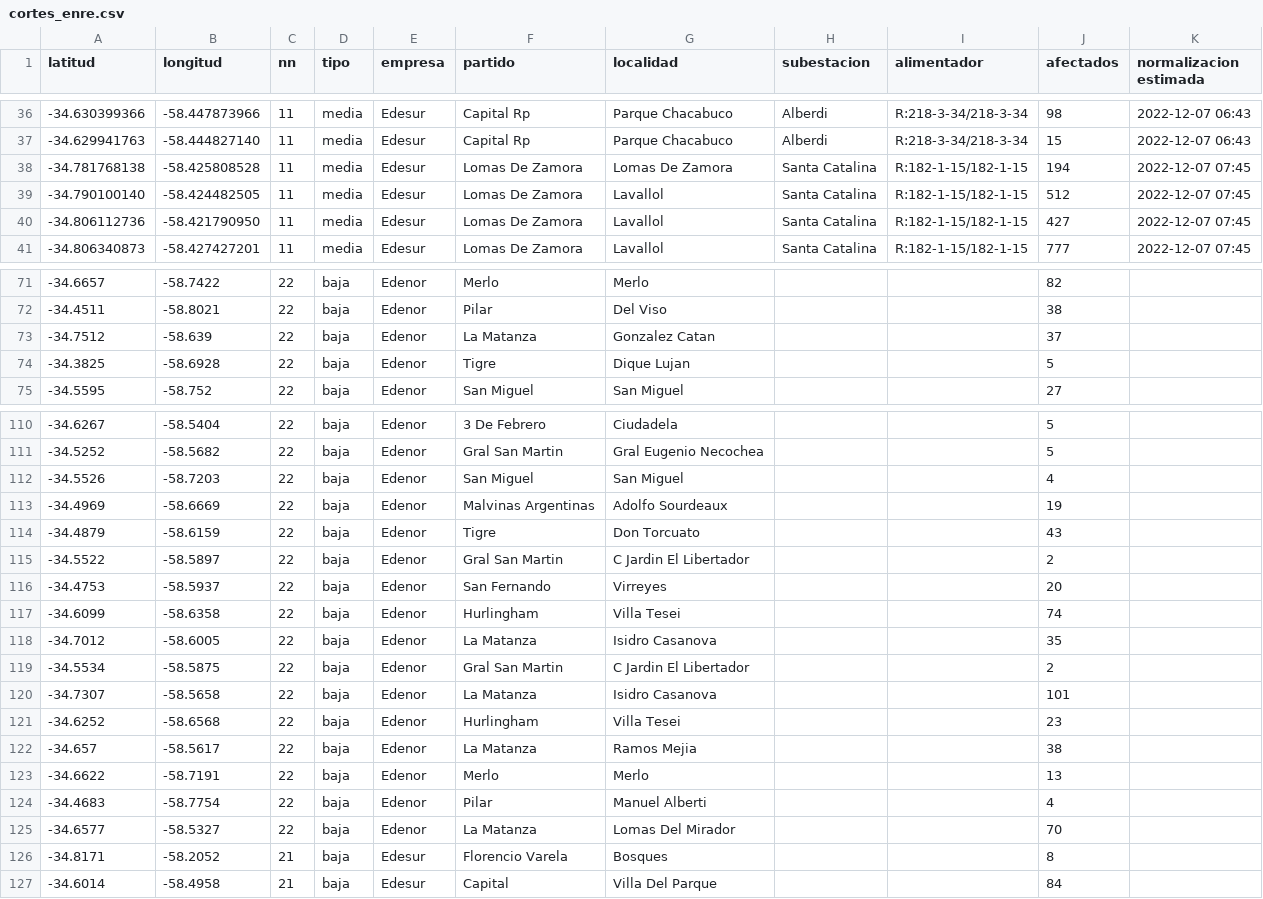
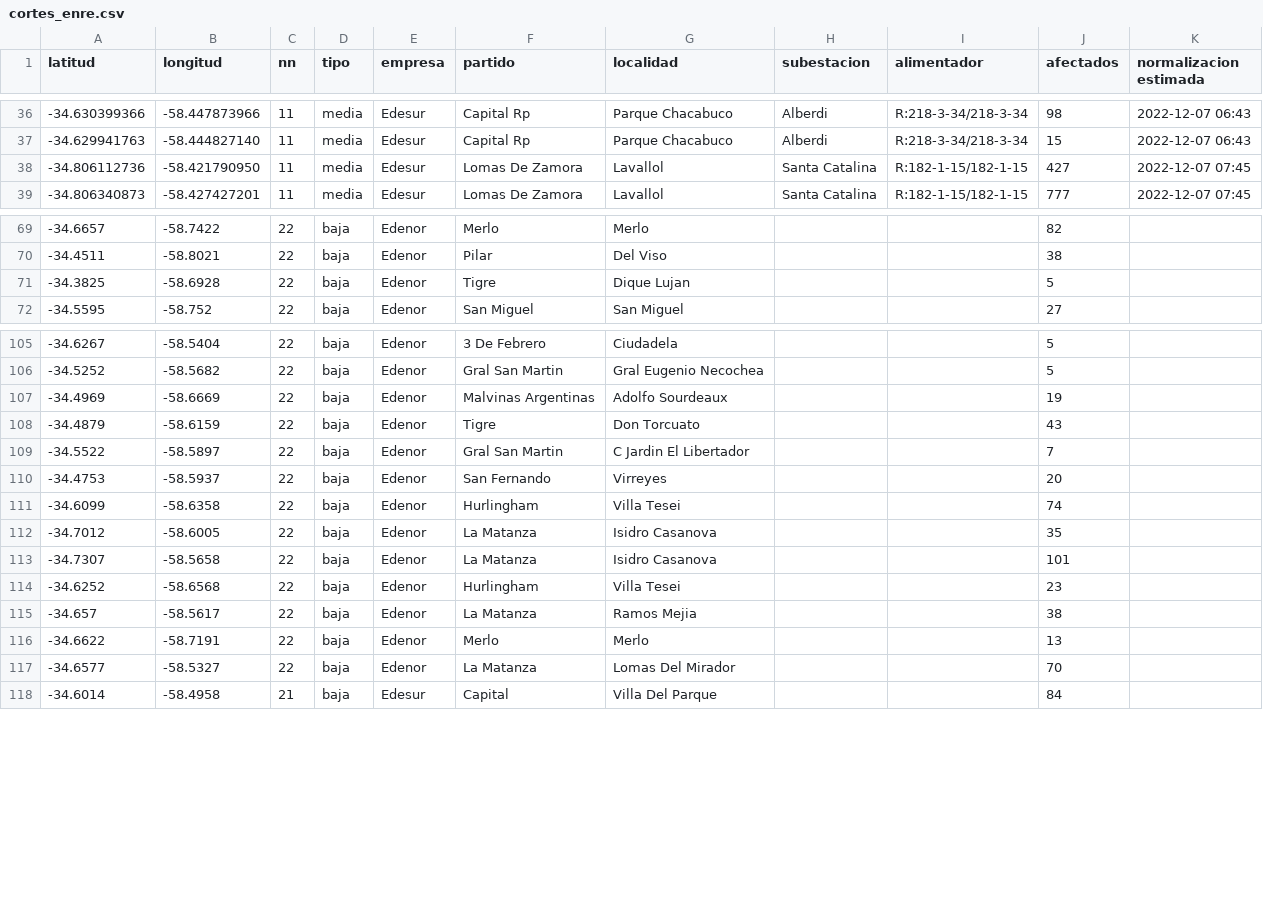
Before and after one commit to OpenDataCordoba/cortes_enre, a CSV file: cortes_enre.csv, drawn as a sheet; only a part is shown, gaps mark what is left out; the diff covers the shown part only.

```diff
--- a/cortes_enre.csv
+++ b/cortes_enre.csv
@@ -37,4 +37,2 @@ latitud,longitud,nn,tipo,empresa,partido,localidad,subestacion,alimentador,afect
 -34.629941763,-58.444827140,11,media,Edesur,Capital Rp,Parque Chacabuco,Alberdi,R:218-3-34/218-3-34,15,2022-12-07 06:43
--34.781768138,-58.425808528,11,media,Edesur,Lomas De Zamora,Lomas De Zamora,Santa Catalina,R:182-1-15/182-1-15,194,2022-12-07 07:45
--34.790100140,-58.424482505,11,media,Edesur,Lomas De Zamora,Lavallol,Santa Catalina,R:182-1-15/182-1-15,512,2022-12-07 07:45
 -34.806112736,-58.421790950,11,media,Edesur,Lomas De Zamora,Lavallol,Santa Catalina,R:182-1-15/182-1-15,427,2022-12-07 07:45
@@ -72,3 +70,2 @@ latitud,longitud,nn,tipo,empresa,partido,localidad,subestacion,alimentador,afect
 -34.4511,-58.8021,22,baja,Edenor,Pilar,Del Viso,,,38,
--34.7512,-58.639,22,baja,Edenor,La Matanza,Gonzalez Catan,,,37,
 -34.3825,-58.6928,22,baja,Edenor,Tigre,Dique Lujan,,,5,
@@ -111,6 +106,5 @@ latitud,longitud,nn,tipo,empresa,partido,localidad,subestacion,alimentador,afect
 -34.5252,-58.5682,22,baja,Edenor,Gral San Martin,Gral Eugenio Necochea,,,5,
--34.5526,-58.7203,22,baja,Edenor,San Miguel,San Miguel,,,4,
 -34.4969,-58.6669,22,baja,Edenor,Malvinas Argentinas,Adolfo Sourdeaux,,,19,
 -34.4879,-58.6159,22,baja,Edenor,Tigre,Don Torcuato,,,43,
--34.5522,-58.5897,22,baja,Edenor,Gral San Martin,C Jardin El Libertador,,,2,
+-34.5522,-58.5897,22,baja,Edenor,Gral San Martin,C Jardin El Libertador,,,7,
 -34.4753,-58.5937,22,baja,Edenor,San Fernando,Virreyes,,,20,
@@ -118,3 +112,2 @@ latitud,longitud,nn,tipo,empresa,partido,localidad,subestacion,alimentador,afect
 -34.7012,-58.6005,22,baja,Edenor,La Matanza,Isidro Casanova,,,35,
--34.5534,-58.5875,22,baja,Edenor,Gral San Martin,C Jardin El Libertador,,,2,
 -34.7307,-58.5658,22,baja,Edenor,La Matanza,Isidro Casanova,,,101,
@@ -123,5 +116,3 @@ latitud,longitud,nn,tipo,empresa,partido,localidad,subestacion,alimentador,afect
 -34.6622,-58.7191,22,baja,Edenor,Merlo,Merlo,,,13,
--34.4683,-58.7754,22,baja,Edenor,Pilar,Manuel Alberti,,,4,
 -34.6577,-58.5327,22,baja,Edenor,La Matanza,Lomas Del Mirador,,,70,
--34.8171,-58.2052,21,baja,Edesur,Florencio Varela,Bosques,,,8,
 -34.6014,-58.4958,21,baja,Edesur,Capital,Villa Del Parque,,,84,
```
Also changed, not shown: 5 added rows, 4 removed rows and 8 edited cells elsewhere in this file.
